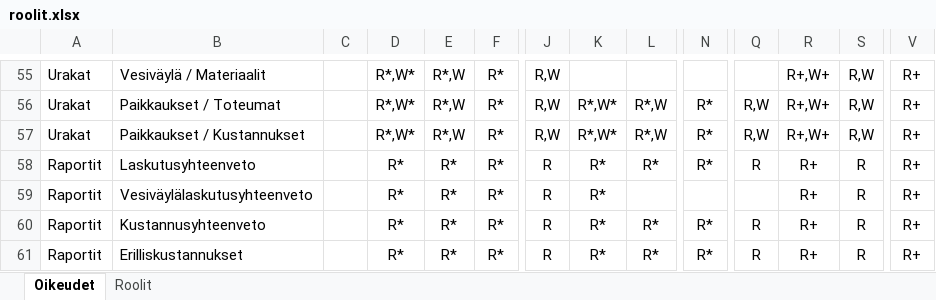
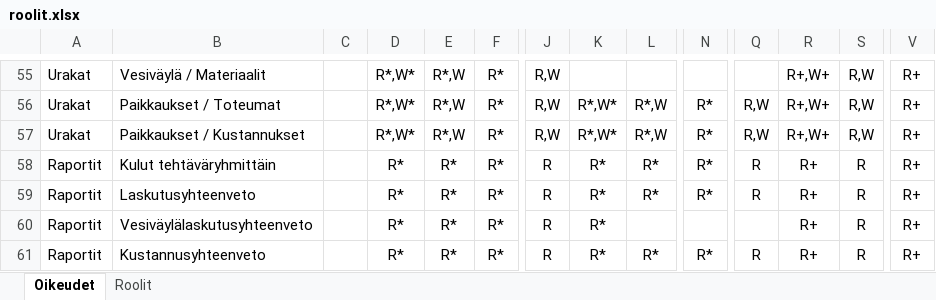
Before and after one commit to finnishtransportagency/harja, an Excel workbook: resources/roolit.xlsx, sheet Oikeudet, drawn as a sheet; only a part is shown, gaps mark what is left out; the shorter side is filled out with more unchanged rows; values as stored, in another font and other column widths than the file's, no borders; rows hold the shown columns only; the diff names each change by its address in the sheet, - before the commit and + after, or states it on an @@ line.

Commit message:
kulut tehtäväryhmittäin-raportin oikeudet

```diff
--- a/resources/roolit.xlsx (sheet Oikeudet)
+++ b/resources/roolit.xlsx (sheet Oikeudet)
+row 58: Raportit | Kulut tehtäväryhmittäin |  | R* | R* | R* | R | R* | R* | R* | R | R+ | R | R+
```
